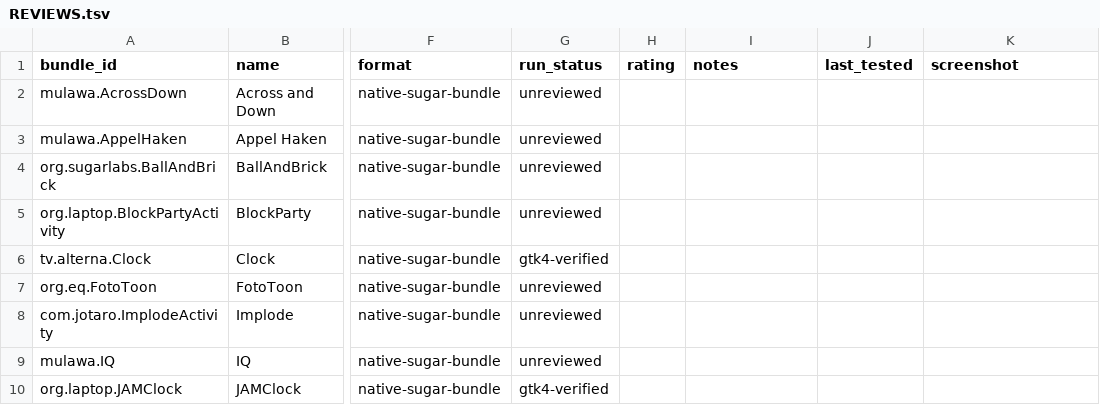
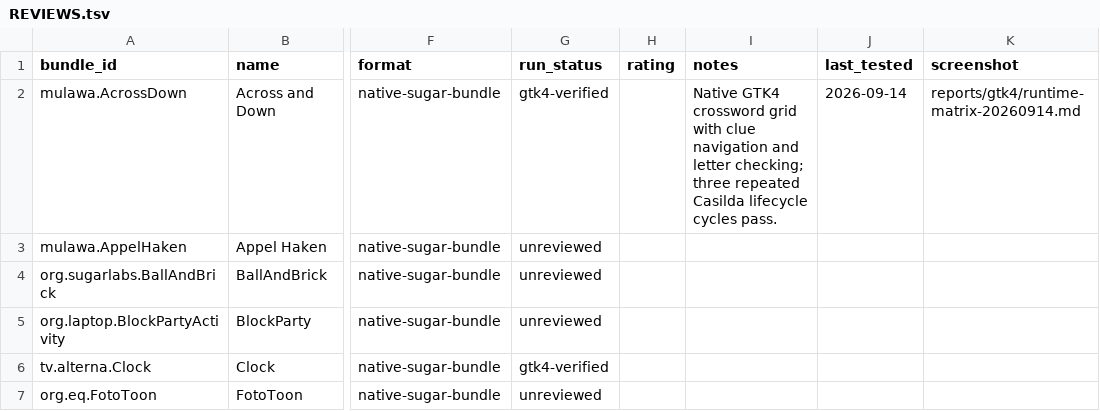
Before and after one commit to LuckyMonkey/aspartame-linux, a TSV file: docs/activity-reviews/REVIEWS.tsv, drawn as a sheet; only a part is shown, gaps mark what is left out; the shorter side is filled out with more unchanged rows; the diff names each change by its address in the sheet, - before the commit and + after, or states it on an @@ line.

Commit message:
gtk4: add native Across and Down activity

```diff
--- a/docs/activity-reviews/REVIEWS.tsv
+++ b/docs/activity-reviews/REVIEWS.tsv
-G2 (run_status): unreviewed
+G2 (run_status): gtk4-verified
-I2 (notes): (empty)
+I2 (notes): Native GTK4 crossword grid with clue navigation and letter checking; three repeated Casilda lifecycle cycles pass.
-J2 (last_tested): (empty)
+J2 (last_tested): 2026-09-14
-K2 (screenshot): (empty)
+K2 (screenshot): reports/gtk4/runtime-matrix-20260914.md
```
Also changed, not shown: 10 other files.
